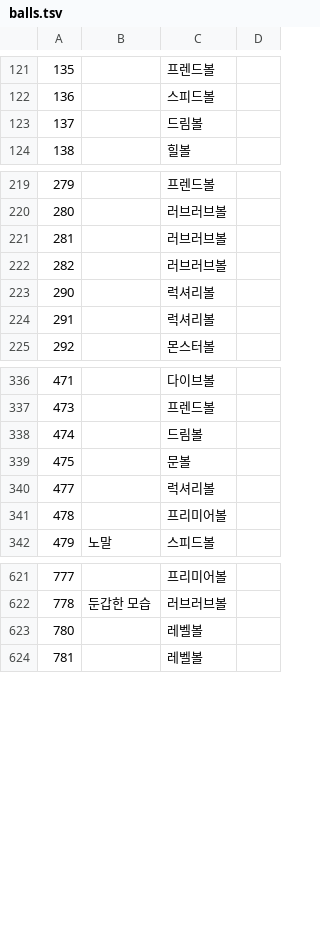
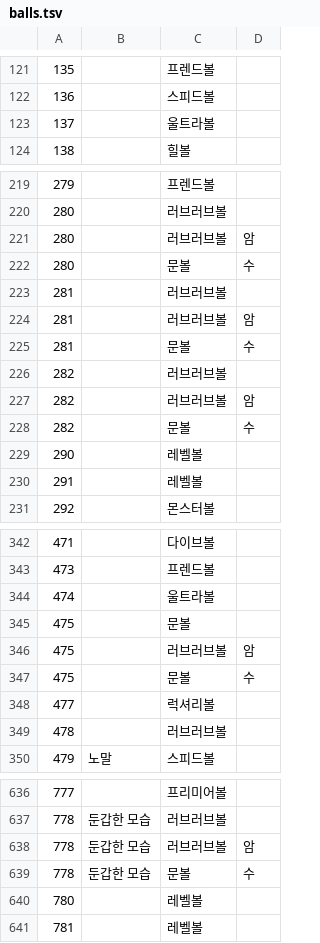
Before and after one commit to Lerisia/dexforge, a TSV file: src/AlolaDexMaker.Core/Data/sword/balls.tsv, drawn as a sheet; only a part is shown, gaps mark what is left out; the diff covers the shown part only.

```diff
--- a/src/AlolaDexMaker.Core/Data/sword/balls.tsv
+++ b/src/AlolaDexMaker.Core/Data/sword/balls.tsv
@@ -122,3 +122,3 @@
 136		스피드볼
-137		드림볼
+137		울트라볼
 138		힐볼
@@ -220,6 +220,12 @@
 280		러브러브볼
+280		러브러브볼	암
+280		문볼	수
 281		러브러브볼
+281		러브러브볼	암
+281		문볼	수
 282		러브러브볼
-290		럭셔리볼
-291		럭셔리볼
+282		러브러브볼	암
+282		문볼	수
+290		레벨볼
+291		레벨볼
 292		몬스터볼
@@ -337,6 +343,8 @@
 473		프렌드볼
-474		드림볼
+474		울트라볼
 475		문볼
+475		러브러브볼	암
+475		문볼	수
 477		럭셔리볼
-478		프리미어볼
+478		러브러브볼
 479	노말	스피드볼
@@ -622,2 +637,4 @@
 778	둔갑한 모습	러브러브볼
+778	둔갑한 모습	러브러브볼	암
+778	둔갑한 모습	문볼	수
 780		레벨볼
```
Also changed, not shown: 7 added rows and 51 edited cells elsewhere in this file, 9 other files.
